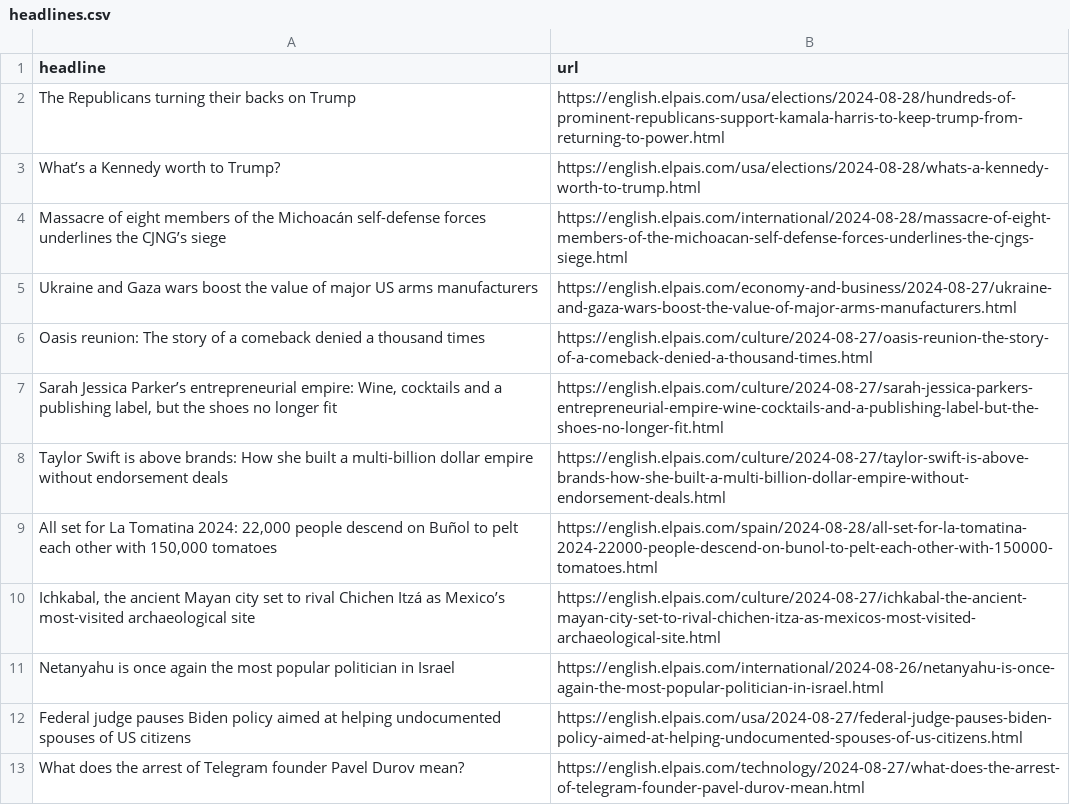
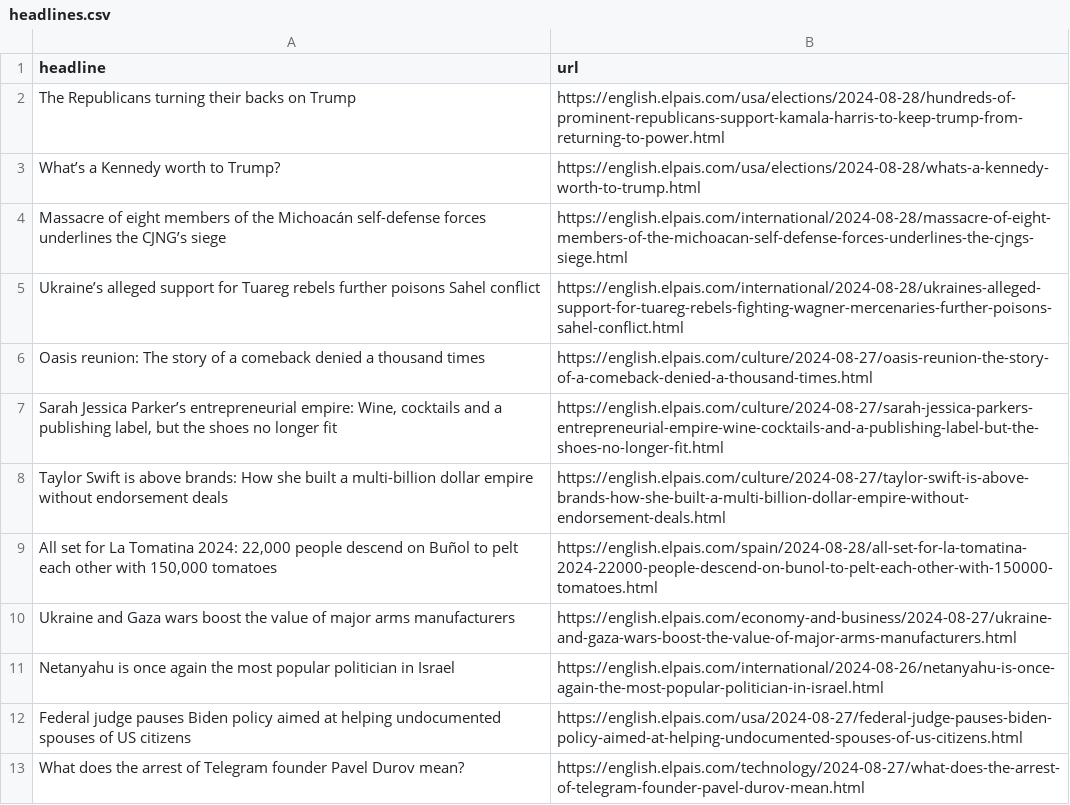
Before and after one commit to patvoe/lede-2024-auto-scraper, a CSV file: headlines.csv, drawn as a sheet; only a part is shown; removed rows and columns are numbered as before the commit, all else as after; the diff names each change by its address in the sheet, - before the commit and + after, or states it on an @@ line.

```diff
--- a/headlines.csv
+++ b/headlines.csv
-row 5: Ukraine and Gaza wars boost the value of major US arms manufacturers | https://english.elpais.com/economy-and-business/2024-08-27/ukraine-and-gaza-wars-boost-the-value-of-major-arms-manufacturers.html
+row 5: Ukraine’s alleged support for Tuareg rebels further poisons Sahel conflict | https://english.elpais.com/international/2024-08-28/ukraines-alleged-support-for-tuareg-rebels-fighting-wagner-mercenaries-further-poisons-sahel-conflict.html
-row 10: Ichkabal, the ancient Mayan city set to rival Chichen Itzá as Mexico’s most-visited archaeological site | https://english.elpais.com/culture/2024-08-27/ichkabal-the-ancient-mayan-city-set-to-rival-chichen-itza-as-mexicos-most-visited-archaeological-site.html
+row 10: Ukraine and Gaza wars boost the value of major arms manufacturers | https://english.elpais.com/economy-and-business/2024-08-27/ukraine-and-gaza-wars-boost-the-value-of-major-arms-manufacturers.html
```
